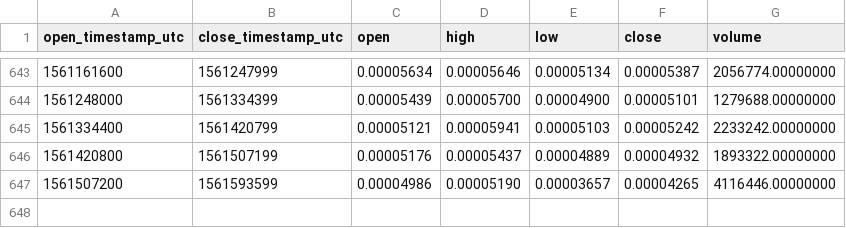
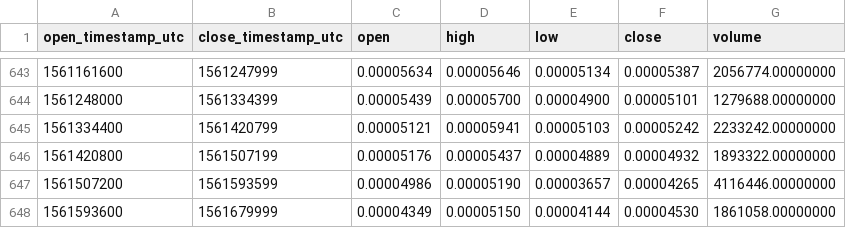
Before and after one commit to cryptobigbro/binance-SNGLSETH, a CSV file: binance-SNGLSETH-1d.csv, drawn as a sheet; only a part is shown, gaps mark what is left out.

Commit message:
Update OHLCV data.

```diff
--- a/binance-SNGLSETH-1d.csv
+++ b/binance-SNGLSETH-1d.csv
@@ -647 +647,2 @@ open_timestamp_utc,close_timestamp_utc,open,high,low,close,volume
 1561507200,1561593599,0.00004986,0.00005190,0.00003657,0.00004265,4116446.00000000
+1561593600,1561679999,0.00004349,0.00005150,0.00004144,0.00004530,1861058.00000000
```
Also changed, not shown: 1 other file.
